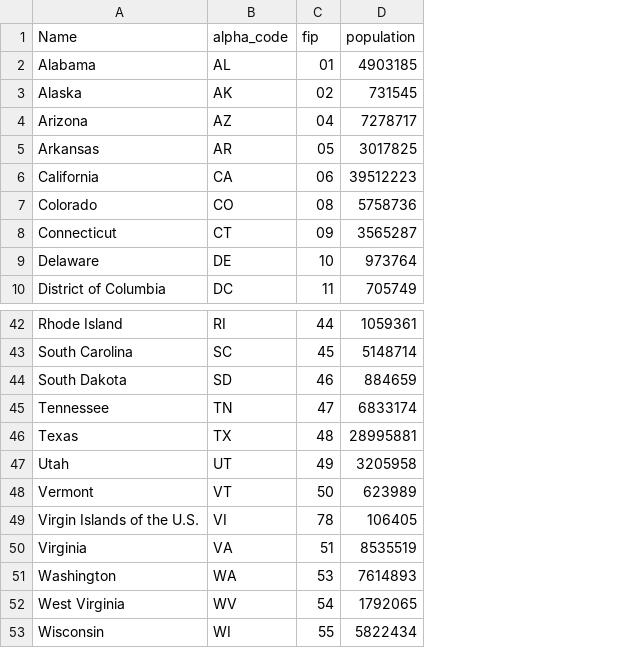
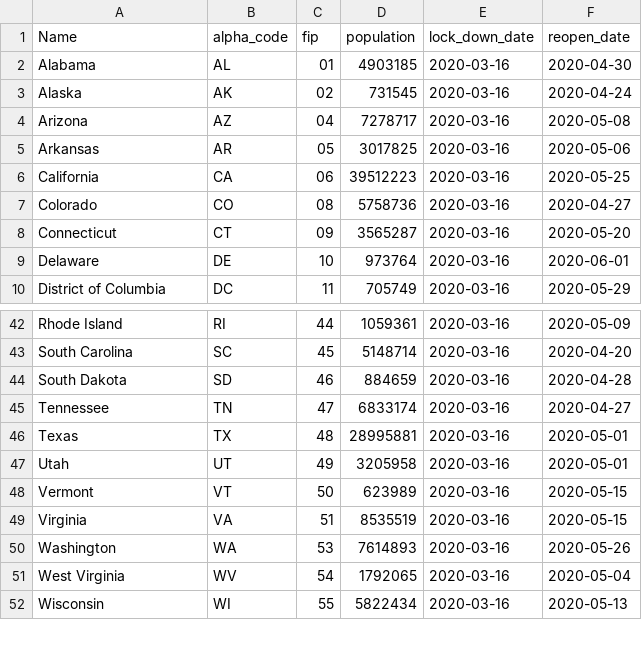
Before and after one commit to KQX-a7/rseir, a CSV file: rseir/inputs/US_state_info.csv, drawn as a sheet; only a part is shown, gaps mark what is left out; removed rows and columns are numbered as before the commit, all else as after; the diff names each change by its address in the sheet, - before the commit and + after, or states it on an @@ line.

```diff
--- a/rseir/inputs/US_state_info.csv
+++ b/rseir/inputs/US_state_info.csv
+column E (lock_down_date), rows 2-10: all 2020-03-16; rows 42-52: all 2020-03-16
+column F (reopen_date), rows 2-10: 2020-04-30 | 2020-04-24 | 2020-05-08 | 2020-05-06 | 2020-05-25 | 2020-04-27 | 2020-05-20 | 2020-06-01 | 2020-05-29; rows 42-52: 2020-05-09 | 2020-04-20 | 2020-04-28 | 2020-04-27 | 2020-05-01 | 2020-05-01 | 2020-05-15 | 2020-05-15 | 2020-05-26 | 2020-05-04 | 2020-05-13
-row 49: Virgin Islands of the U.S. | VI | 78 | 106405
```
Also changed, not shown: 4 other files.
